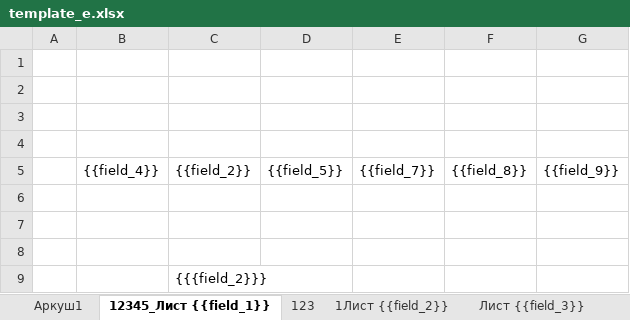
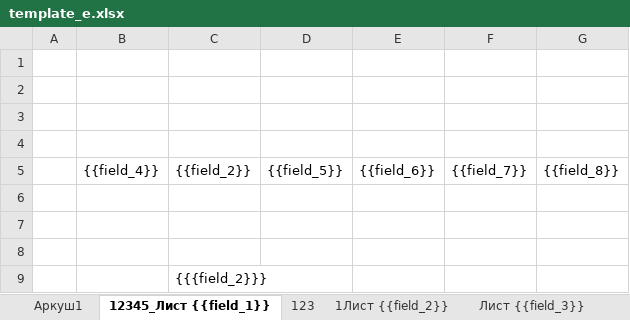
Before and after one commit to OlegSkalGit/Wodr-Excel-templates, an Excel workbook: example/template_e.xlsx, sheet 12345_Лист {{field_1}}, drawn as a sheet; values as stored, in another font and other column widths than the file's, no borders; removed rows and columns are numbered as before the commit, all else as after; the diff names each change by its address in the sheet, - before the commit and + after, or states it on an @@ line.

```diff
--- a/example/template_e.xlsx (sheet 12345_Лист {{field_1}})
+++ b/example/template_e.xlsx (sheet 12345_Лист {{field_1}})
+column E, row 5: {{field_6}}
-column G, row 5: {{field_9}}
```
Also changed, not shown: sheet Аркуш1, example/Auto_Config.xlsx, example/e.xlsx, 6 other files.
